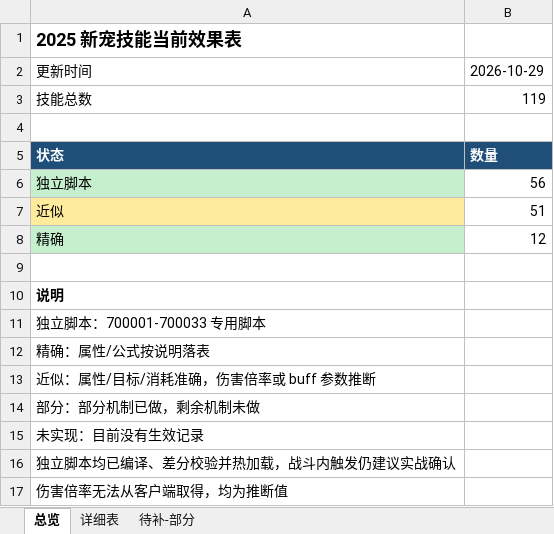
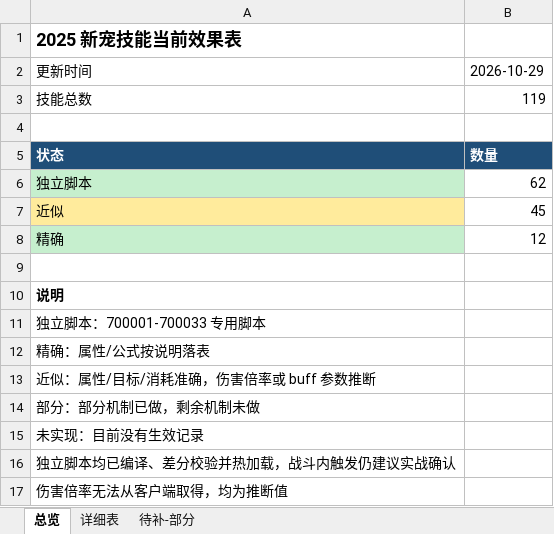
Before and after one commit to guaidancc-web/XCQY, an Excel workbook: docs/技能效果表.xlsx, sheet 总览, drawn as a sheet; values as stored, in another font and other column widths than the file's, no borders; the diff names each change by its address in the sheet, - before the commit and + after, or states it on an @@ line.

```diff
--- a/docs/技能效果表.xlsx (sheet 总览)
+++ b/docs/技能效果表.xlsx (sheet 总览)
-B6: 56
+B6: 62
-B7: 51
+B7: 45
```
Also changed, not shown: sheet 详细表, 8 other files.
